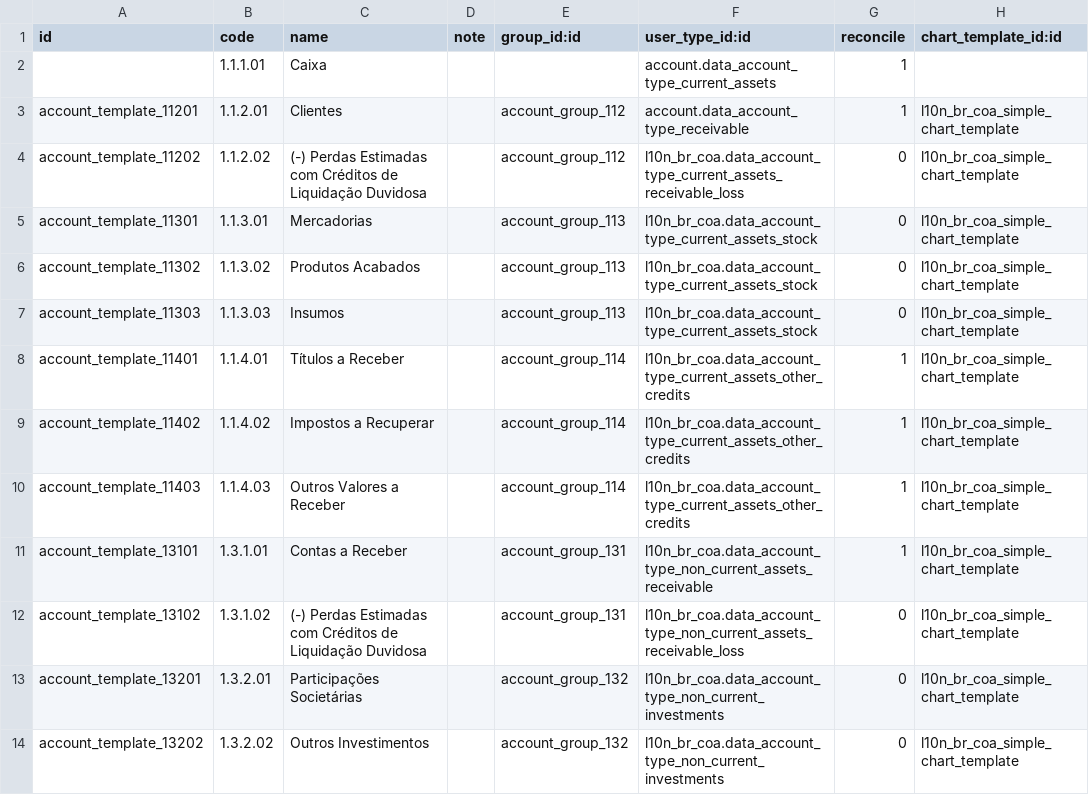
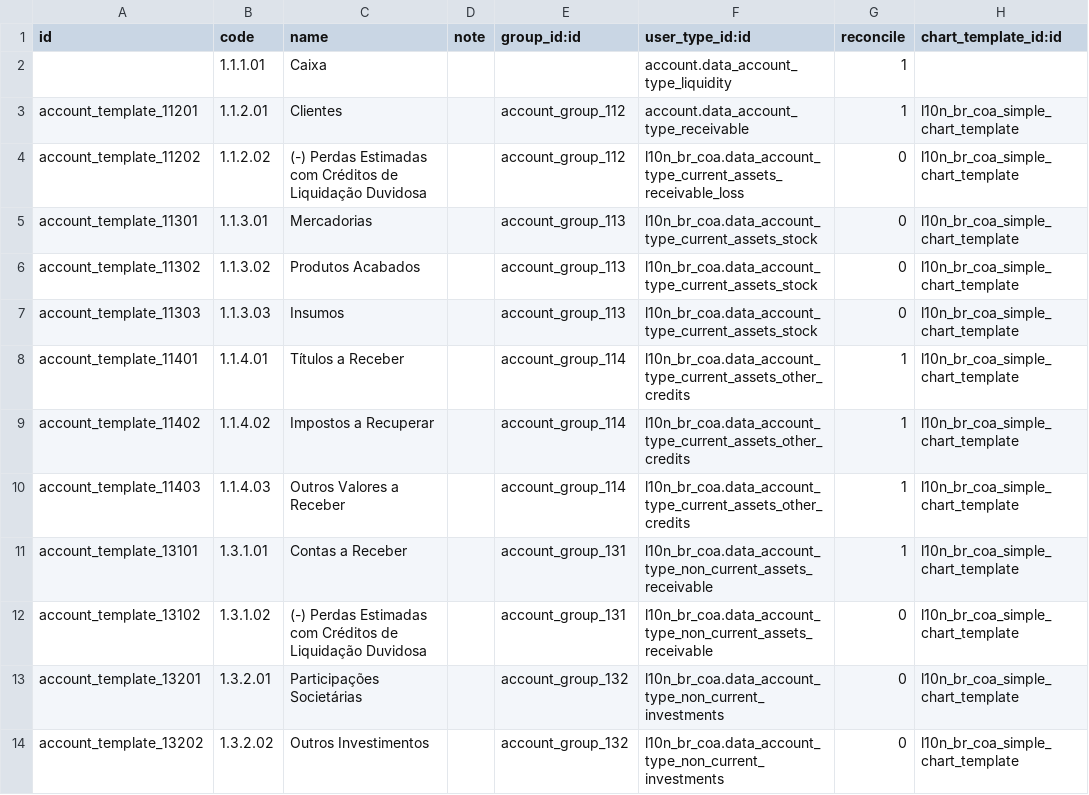
Before and after one commit to it-brasil/l10n-brazil, a CSV file: l10n_br_coa_simple/data/account.account.template.csv, drawn as a sheet; only a part is shown.

Commit message:
[FIX] l10n_br_coa_simple wrong account.account.type
Signed-off-by: Luis Felipe Mileo <mileo@kmee.com.br>

```diff
--- a/l10n_br_coa_simple/data/account.account.template.csv
+++ b/l10n_br_coa_simple/data/account.account.template.csv
@@ -1,3 +1,3 @@
 "id","code","name","note","group_id:id","user_type_id:id","reconcile","chart_template_id:id"
-,"1.1.1.01","Caixa",,,"account.data_account_type_current_assets","1",
+,"1.1.1.01","Caixa",,,"account.data_account_type_liquidity","1",
 "account_template_11201","1.1.2.01","Clientes",,"account_group_112","account.data_account_type_receivable","1","l10n_br_coa_simple_chart_template"
@@ -11,3 +11,3 @@
 "account_template_13101","1.3.1.01","Contas a Receber",,"account_group_131","l10n_br_coa.data_account_type_non_current_assets_receivable","1","l10n_br_coa_simple_chart_template"
-"account_template_13102","1.3.1.02","(-) Perdas Estimadas com Créditos de Liquidação Duvidosa",,"account_group_131","l10n_br_coa.data_account_type_non_current_assets_receivable_loss","0","l10n_br_coa_simple_chart_template"
+"account_template_13102","1.3.1.02","(-) Perdas Estimadas com Créditos de Liquidação Duvidosa",,"account_group_131","l10n_br_coa.data_account_type_non_current_assets_receivable","0","l10n_br_coa_simple_chart_template"
 "account_template_13201","1.3.2.01","Participações Societárias",,"account_group_132","l10n_br_coa.data_account_type_non_current_investments","0","l10n_br_coa_simple_chart_template"
```
